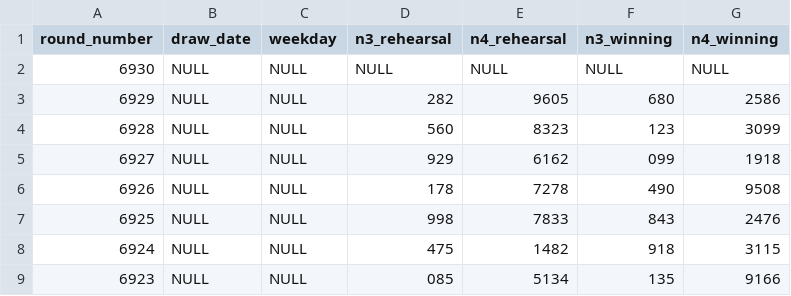
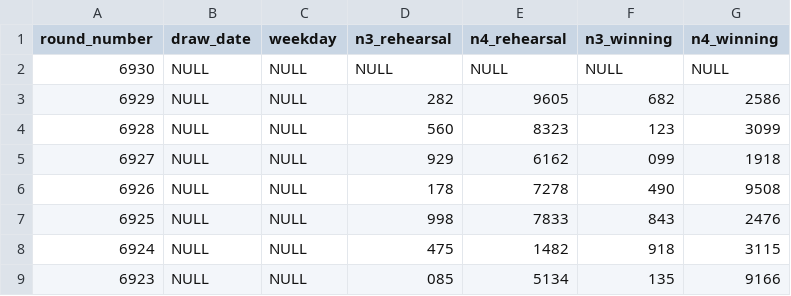
Before and after one commit to Ks-Classic/numbers-ai, a CSV file: data/past_results.csv, drawn as a sheet; only a part is shown.

```diff
--- a/data/past_results.csv
+++ b/data/past_results.csv
@@ -2,3 +2,3 @@ round_number,draw_date,weekday,n3_rehearsal,n4_rehearsal,n3_winning,n4_winning
 6930,NULL,NULL,NULL,NULL,NULL,NULL
-6929,NULL,NULL,282,9605,680,2586
+6929,NULL,NULL,282,9605,682,2586
 6928,NULL,NULL,560,8323,123,3099
```
